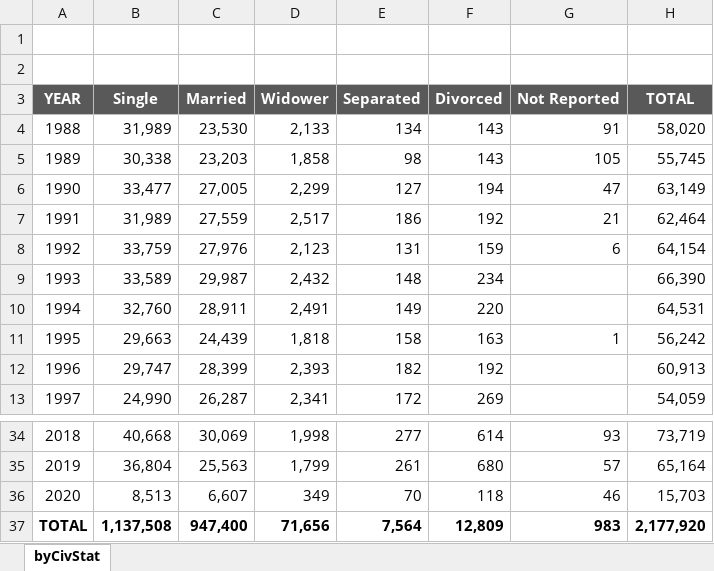
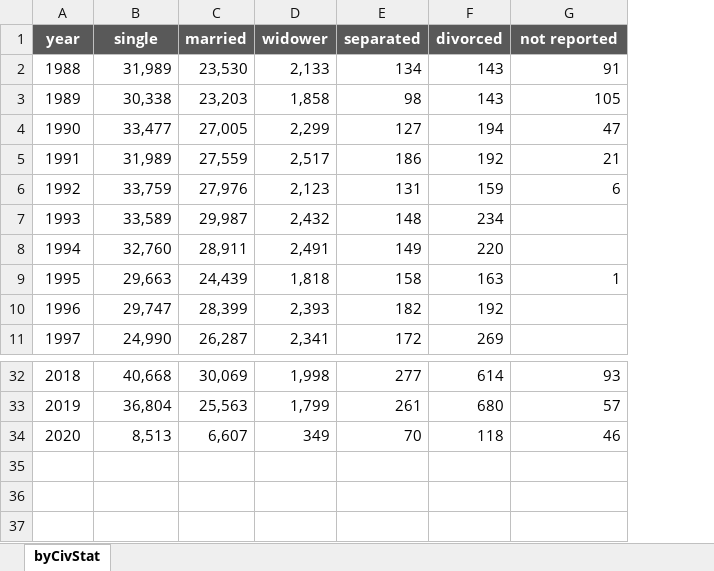
Before and after one commit to Chavsz/CS2, an Excel workbook: public/Emigrant-1988-2020-CivilStatus.xlsx, sheet byCivStat, drawn as a sheet; only a part is shown, gaps mark what is left out; values as stored, in another font and other column widths than the file's, no borders; removed rows and columns are numbered as before the commit, all else as after; the diff names each change by its address in the sheet, - before the commit and + after, or states it on an @@ line.

```diff
--- a/public/Emigrant-1988-2020-CivilStatus.xlsx (sheet byCivStat)
+++ b/public/Emigrant-1988-2020-CivilStatus.xlsx (sheet byCivStat)
-column H, rows 4-13: 58,020 | 55,745 | 63,149 | 62,464 | 64,154 | 66,390 | 64,531 | 56,242 | 60,913 | 54,059; rows 34-36: 73,719 | 65,164 | 15,703
-row 1: (empty)
+row 1: year | single | married | widower | separated | divorced | not reported
-A1:G1 fill: none
+A1:G1 fill: #595959
-row 2: (empty)
-row 3: YEAR | Single | Married | Widower | Separated | Divorced | Not Reported | TOTAL
-row 37: TOTAL | 1,137,508 | 947,400 | 71,656 | 7,564 | 12,809 | 983 | 2,177,920
```
Also changed, not shown: 7 other files.
